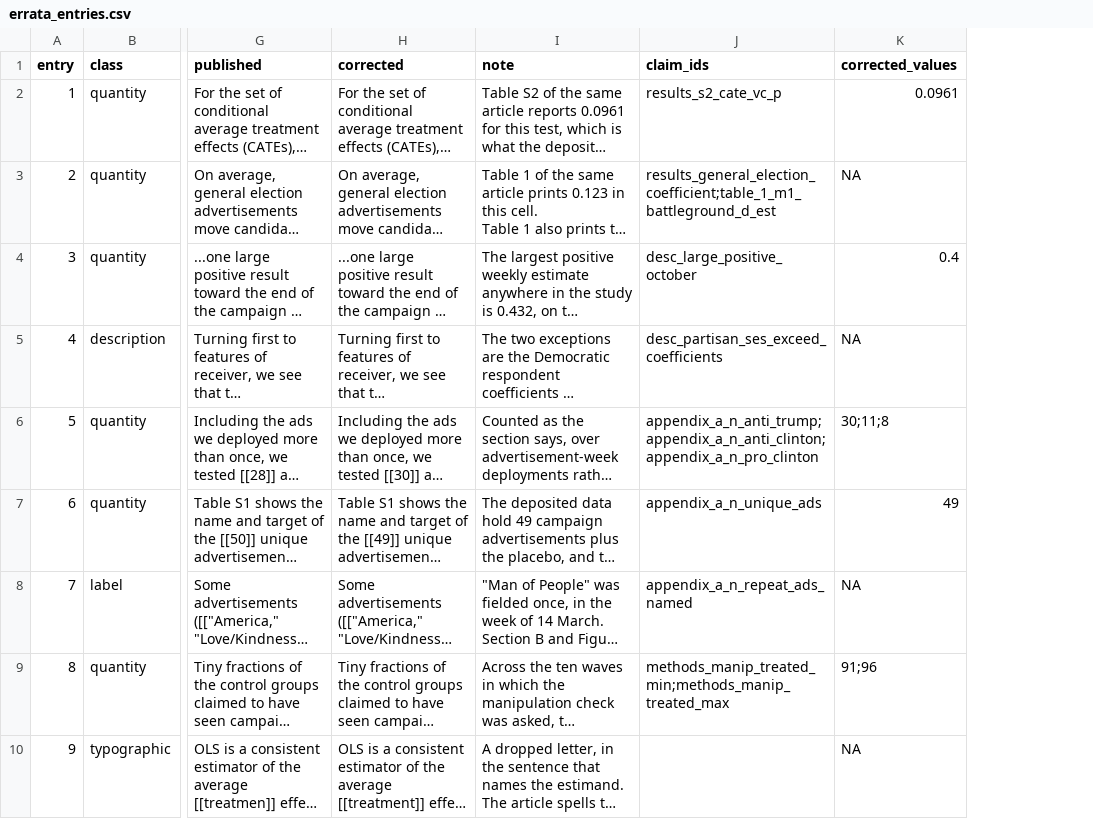
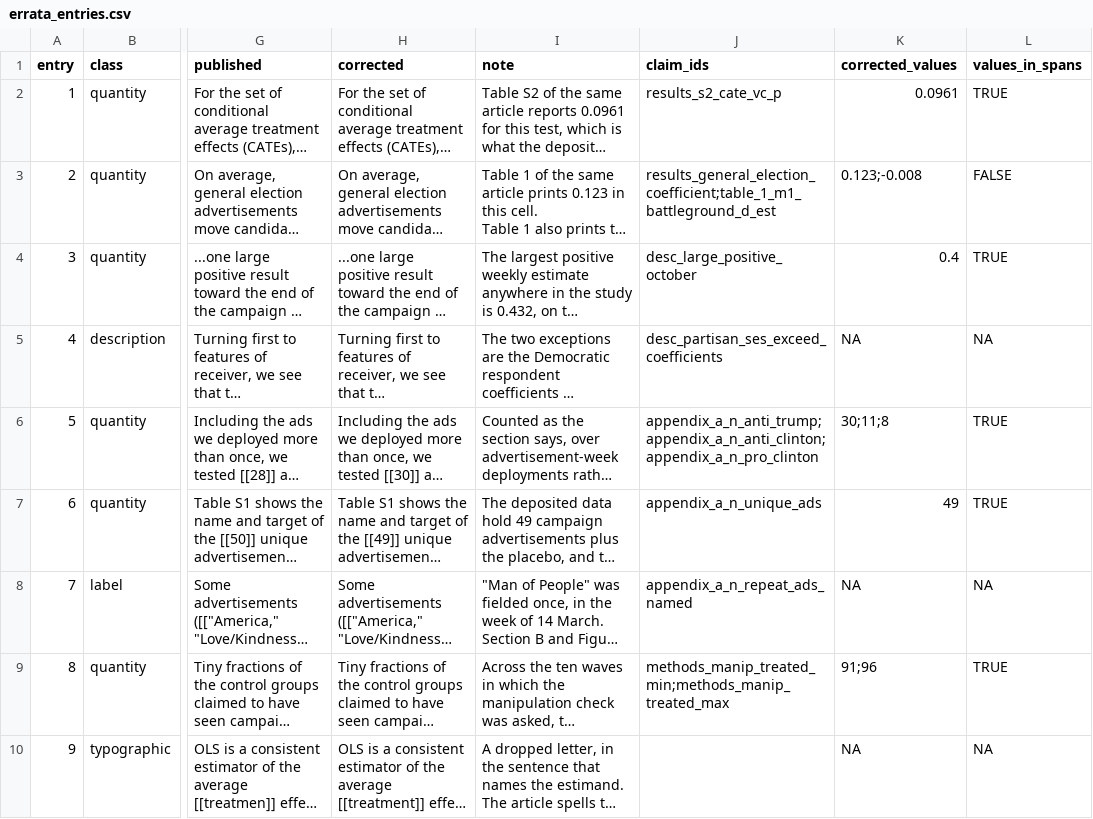
Before and after one commit to active-maintenance-aec/coppock_hill_vavreck_2020, a CSV file: errata_entries.csv, drawn as a sheet; only a part is shown, gaps mark what is left out; long unchanged cells end in …; the diff names each change by its address in the sheet, - before the commit and + after, or states it on an @@ line.

```diff
--- a/errata_entries.csv
+++ b/errata_entries.csv
+column L (values_in_spans), rows 2-10: TRUE | FALSE | TRUE | NA | TRUE | TRUE | NA | TRUE | NA
-K3 (corrected_values): NA
+K3 (corrected_values): 0.123;-0.008
```
Also changed, not shown: 1 other file.
